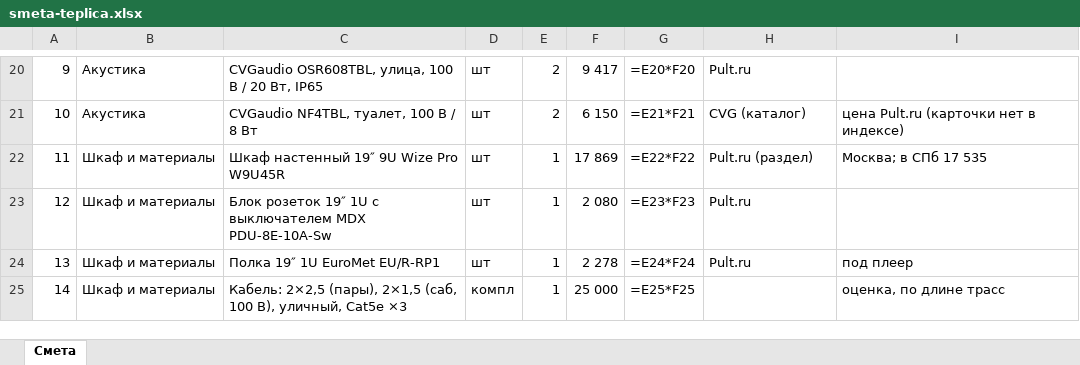
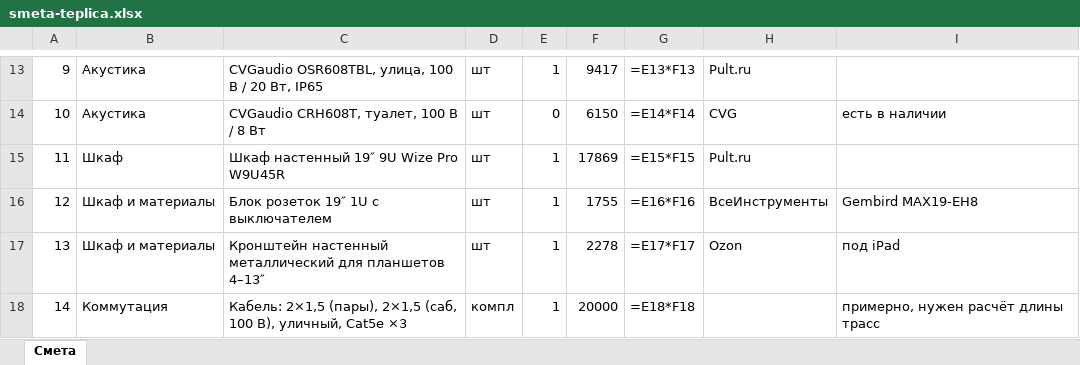
Before and after one commit to olegoviccc/teplica, an Excel workbook: sound/smeta-teplica.xlsx, sheet Смета, drawn as a sheet; only a part is shown, gaps mark what is left out; values as stored, in another font and other column widths than the file's, no cell formats; formulas without a stored value are shown as written; addresses are those after the commit; the diff covers the shown part only; the diff names each change by its address in the sheet, - before the commit and + after, or states it on an @@ line.

```diff
--- a/sound/smeta-teplica.xlsx (sheet Смета)
+++ b/sound/smeta-teplica.xlsx (sheet Смета)
-E13: 2
+E13: 1
-F13: 9 417
+F13: 9417
-G13: =E20*F20
+G13: =E13*F13
-C14: CVGaudio NF4TBL, туалет, 100 В / 8 Вт
+C14: CVGaudio CRH608T, туалет, 100 В / 8 Вт
-E14: 2
+E14: 0
-F14: 6 150
+F14: 6150
-G14: =E21*F21
+G14: =E14*F14
-H14: CVG (каталог)
+H14: CVG
-I14: цена Pult.ru (карточки нет в индексе)
+I14: есть в наличии
-B15: Шкаф и материалы
+B15: Шкаф
-F15: 17 869
+F15: 17869
-G15: =E22*F22
+G15: =E15*F15
-H15: Pult.ru (раздел)
+H15: Pult.ru
-I15: Москва; в СПб 17 535
+I15: (empty)
-C16: Блок розеток 19″ 1U с выключателем MDX PDU-8E-10A-Sw
+C16: Блок розеток 19″ 1U с выключателем
-F16: 2 080
+F16: 1755
-G16: =E23*F23
+G16: =E16*F16
-H16: Pult.ru
+H16: ВсеИнструменты
-I16: (empty)
+I16: Gembird MAX19-EH8
-C17: Полка 19″ 1U EuroMet EU/R-RP1
+C17: Кронштейн настенный металлический для планшетов 4–13″
-F17: 2 278
+F17: 2278
-G17: =E24*F24
+G17: =E17*F17
-H17: Pult.ru
+H17: Ozon
-I17: под плеер
+I17: под iPad
-B18: Шкаф и материалы
+B18: Коммутация
-C18: Кабель: 2×2,5 (пары), 2×1,5…
+C18: Кабель: 2×1,5 (пары), 2×1,5…
-F18: 25 000
+F18: 20000
-G18: =E25*F25
+G18: =E18*F18
-I18: оценка, по длине трасс
+I18: примерно, нужен расчёт длины трасс
```
Also changed, not shown: 11 added rows, 12 removed rows and 111 edited cells elsewhere in this sheet, cell formats, 22 other files.
